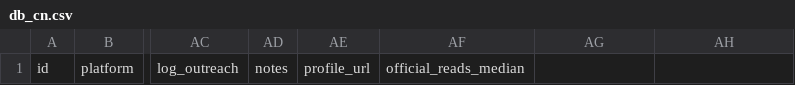
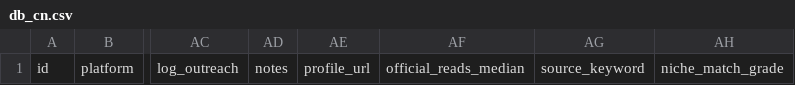
Before and after one commit to ziminpan/influencer-analytics, a CSV file: data/db_cn.csv, drawn as a sheet; only a part is shown, gaps mark what is left out; the diff names each change by its address in the sheet, - before the commit and + after, or states it on an @@ line.

```diff
--- a/data/db_cn.csv
+++ b/data/db_cn.csv
-AG1: (empty)
+AG1: source_keyword
-AH1: (empty)
+AH1: niche_match_grade
```
Also changed, not shown: data/db_intl.csv, 30 other files.
